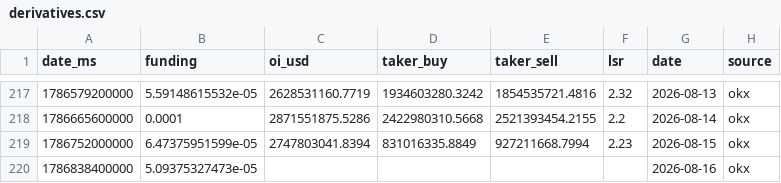
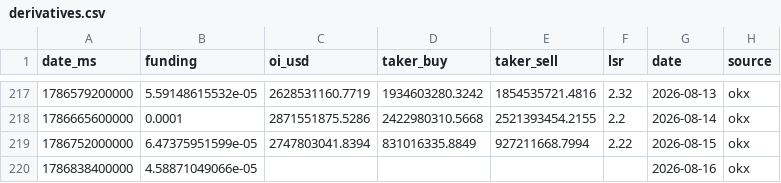
Before and after one commit to kenhuangads/btc-trader, a CSV file: history/derivatives.csv, drawn as a sheet; only a part is shown, gaps mark what is left out.

```diff
--- a/history/derivatives.csv
+++ b/history/derivatives.csv
@@ -218,3 +218,3 @@ date_ms,funding,oi_usd,taker_buy,taker_sell,lsr,date,source
 1786665600000,0.0001,2871551875.5286,2422980310.5668,2521393454.2155,2.2,2026-08-14,okx
-1786752000000,6.47375951599e-05,2747803041.8394,831016335.8849,927211668.7994,2.23,2026-08-15,okx
-1786838400000,5.09375327473e-05,,,,,2026-08-16,okx
+1786752000000,6.47375951599e-05,2747803041.8394,831016335.8849,927211668.7994,2.22,2026-08-15,okx
+1786838400000,4.58871049066e-05,,,,,2026-08-16,okx
```
Also changed, not shown: 5 other files.
